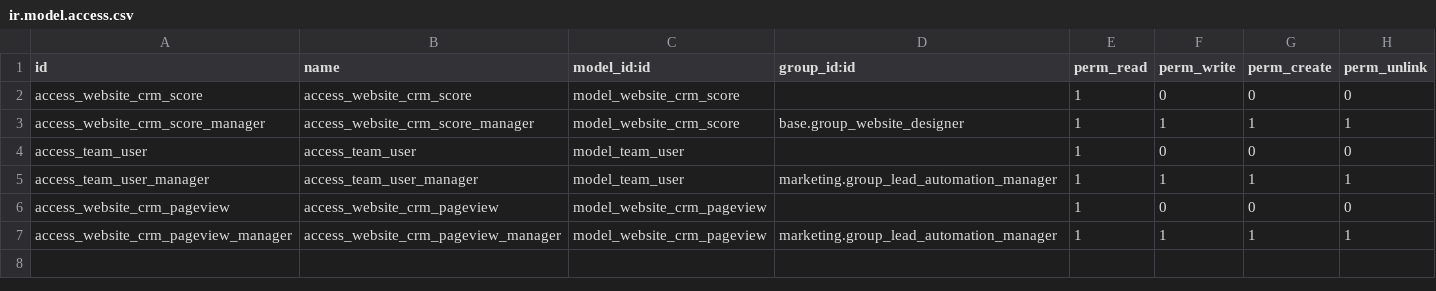
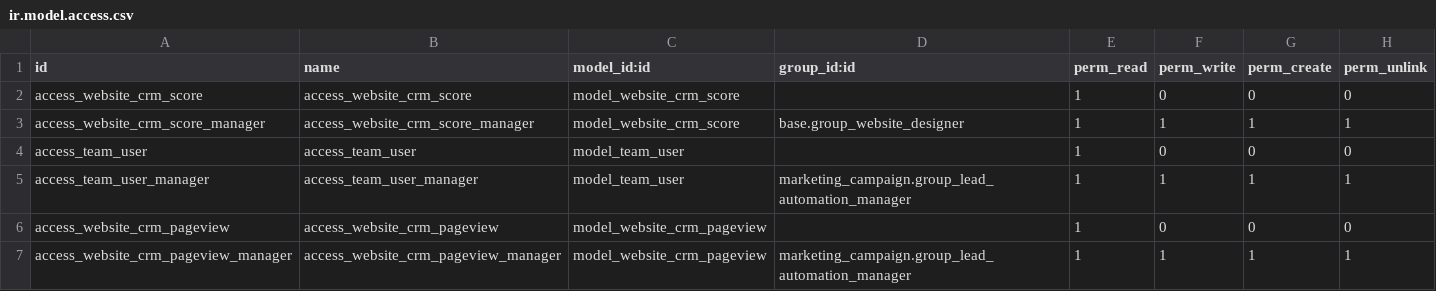
Before and after one commit to minhhq09/enterprise, a CSV file: website_crm_score/security/ir.model.access.csv, drawn as a sheet.

Commit message:
[REM] marketing: module was not useful anymore
This commit requires its counterpart in odoo/odoo

```diff
--- a/website_crm_score/security/ir.model.access.csv
+++ b/website_crm_score/security/ir.model.access.csv
@@ -4,4 +4,4 @@ access_website_crm_score_manager,access_website_crm_score_manager,model_website_
 access_team_user,access_team_user,model_team_user,,1,0,0,0
-access_team_user_manager,access_team_user_manager,model_team_user,marketing.group_lead_automation_manager,1,1,1,1
+access_team_user_manager,access_team_user_manager,model_team_user,marketing_campaign.group_lead_automation_manager,1,1,1,1
 access_website_crm_pageview,access_website_crm_pageview,model_website_crm_pageview,,1,0,0,0
-access_website_crm_pageview_manager,access_website_crm_pageview_manager,model_website_crm_pageview,marketing.group_lead_automation_manager,1,1,1,1
+access_website_crm_pageview_manager,access_website_crm_pageview_manager,model_website_crm_pageview,marketing_campaign.group_lead_automation_manager,1,1,1,1
```
Also changed, not shown: 3 other files.
